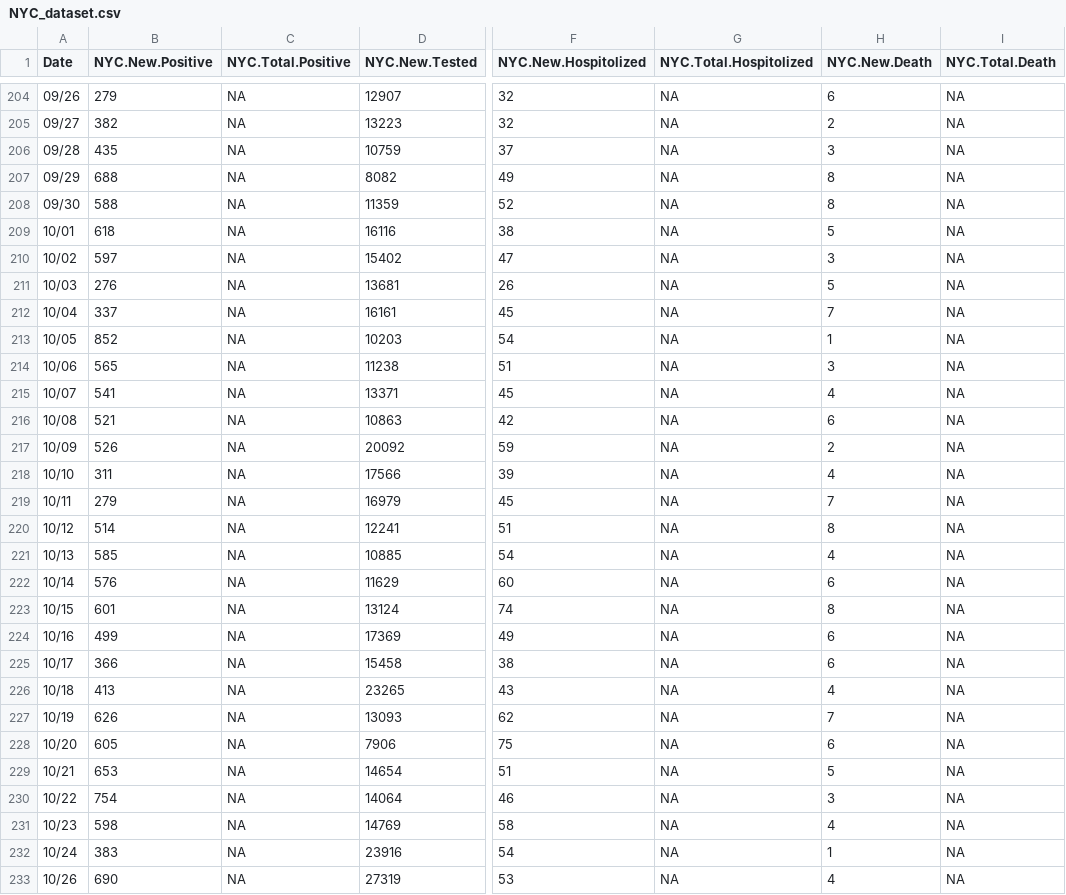
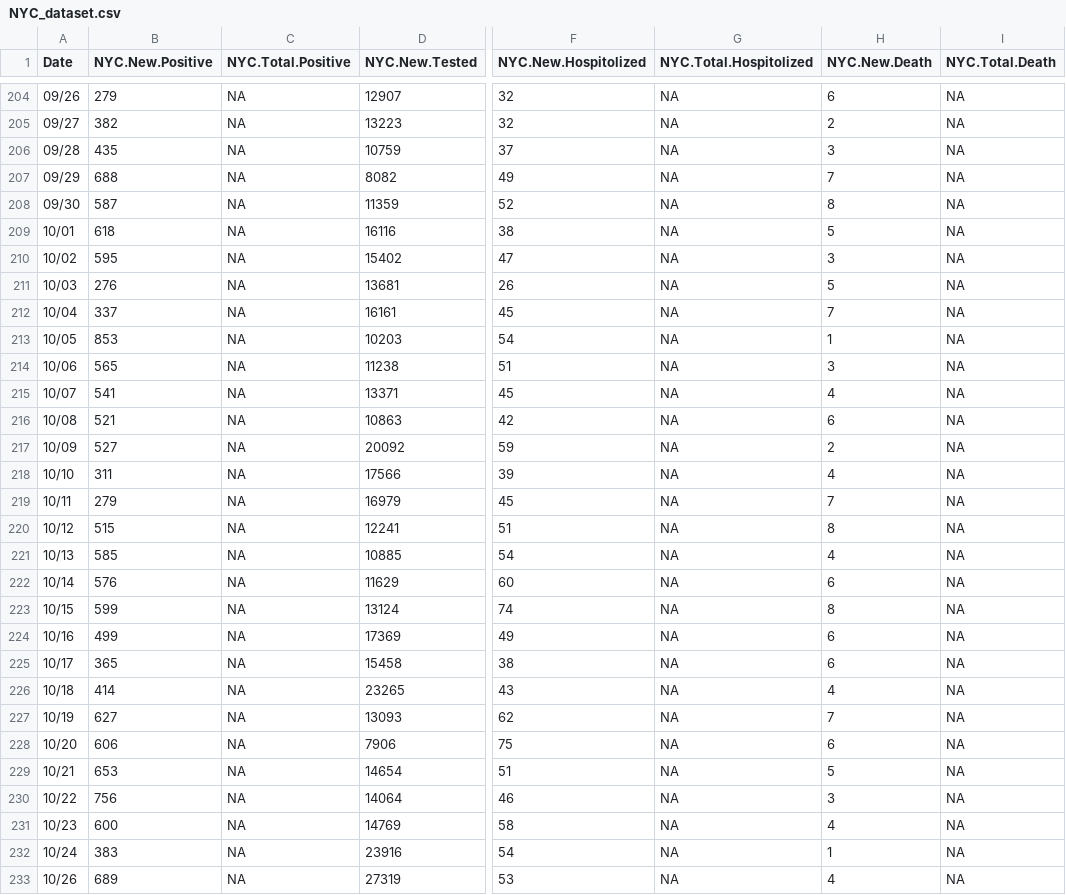
Before and after one commit to haidexs/COVID-19-NYS, a CSV file: NYC_dataset.csv, drawn as a sheet; only a part is shown, gaps mark what is left out; the diff covers the shown part only; the diff names each change by its address in the sheet, - before the commit and + after, or states it on an @@ line.

```diff
--- a/NYC_dataset.csv
+++ b/NYC_dataset.csv
-H207 (NYC.New.Death): 8
+H207 (NYC.New.Death): 7
-B208 (NYC.New.Positive): 588
+B208 (NYC.New.Positive): 587
-B210 (NYC.New.Positive): 597
+B210 (NYC.New.Positive): 595
-B213 (NYC.New.Positive): 852
+B213 (NYC.New.Positive): 853
-B217 (NYC.New.Positive): 526
+B217 (NYC.New.Positive): 527
-B220 (NYC.New.Positive): 514
+B220 (NYC.New.Positive): 515
-B223 (NYC.New.Positive): 601
+B223 (NYC.New.Positive): 599
-B225 (NYC.New.Positive): 366
+B225 (NYC.New.Positive): 365
-B226 (NYC.New.Positive): 413
+B226 (NYC.New.Positive): 414
-B227 (NYC.New.Positive): 626
+B227 (NYC.New.Positive): 627
-B228 (NYC.New.Positive): 605
+B228 (NYC.New.Positive): 606
-B230 (NYC.New.Positive): 754
+B230 (NYC.New.Positive): 756
-B231 (NYC.New.Positive): 598
+B231 (NYC.New.Positive): 600
-B233 (NYC.New.Positive): 690
+B233 (NYC.New.Positive): 689
```
Also changed, not shown: 1 added row and 74 edited cells elsewhere in this file, NYS_dataset.csv, today.csv, 2 other files.
